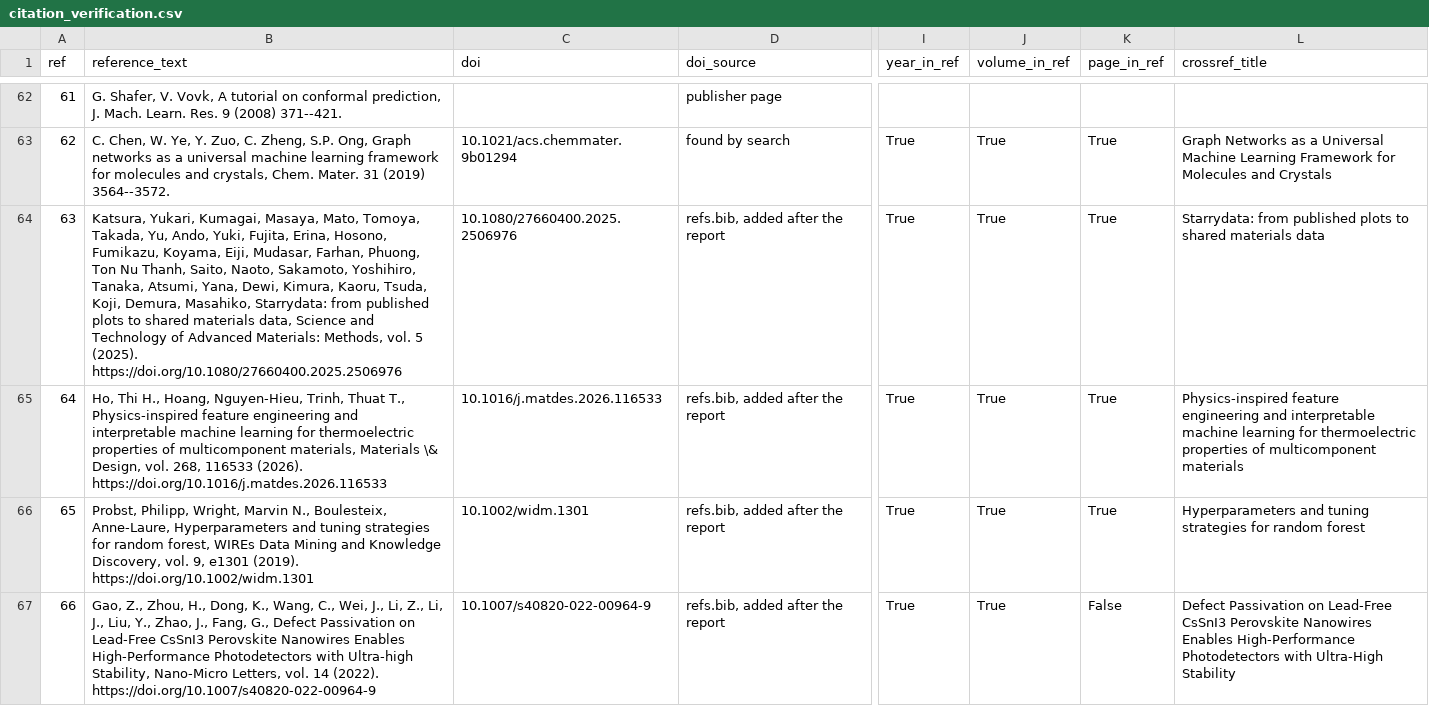
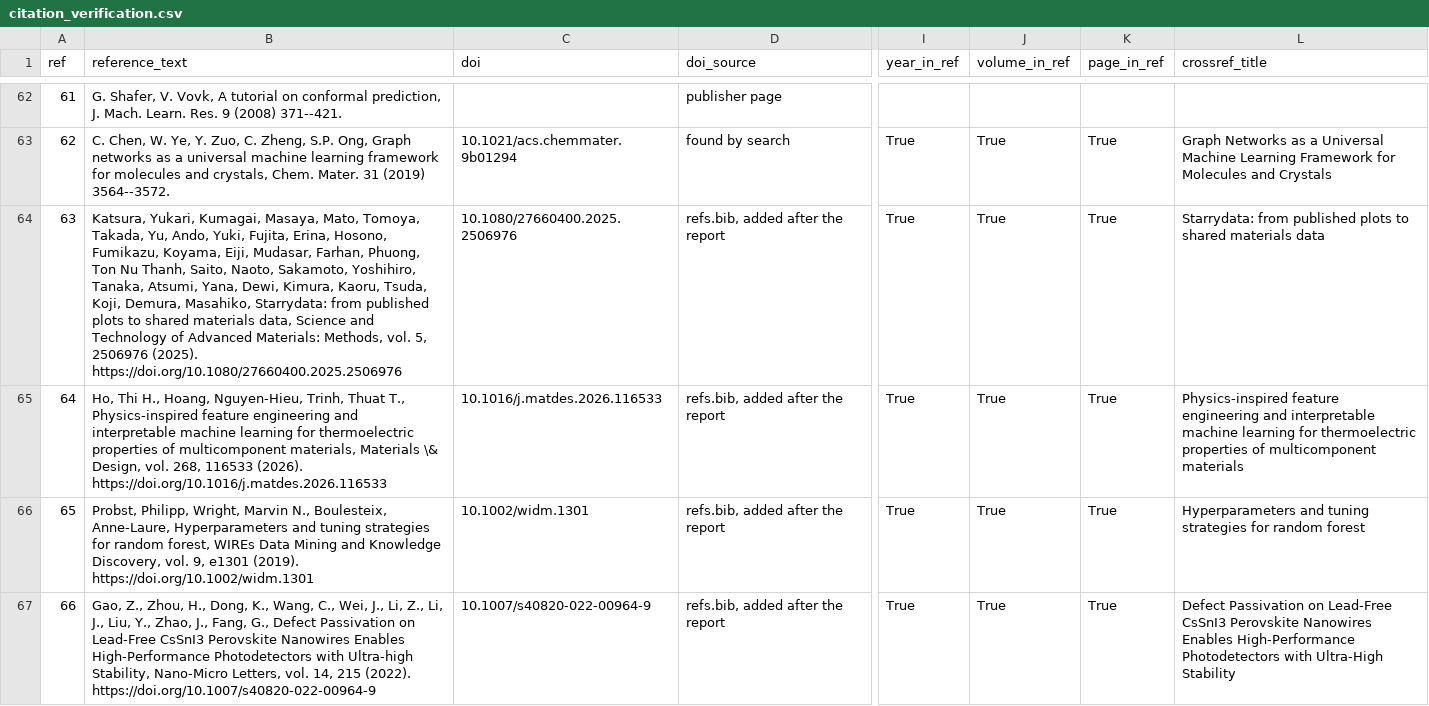
Before and after one commit to behzadgull/te-ml-pipeline, a CSV file: thesis_paper/reports/citation_verification.csv, drawn as a sheet; only a part is shown, gaps mark what is left out; the diff covers the shown part only; the diff names each change by its address in the sheet, - before the commit and + after, or states it on an @@ line.

```diff
--- a/thesis_paper/reports/citation_verification.csv
+++ b/thesis_paper/reports/citation_verification.csv
-B64 (reference_text): …Methods, vol. 5 (2025). https://doi.org/10.1080/27660400.2025.2506976
+B64 (reference_text): …Methods, vol. 5, 2506976 (2025). https://doi.org/10.1080/27660400.2025.2506976
-B67 (reference_text): …Letters, vol. 14 (2022). https://doi.org/10.1007/s40820-022-00964-9
+B67 (reference_text): …Letters, vol. 14, 215 (2022). https://doi.org/10.1007/s40820-022-00964-9
-K67 (page_in_ref): False
+K67 (page_in_ref): True
```
Also changed, not shown: 5 edited cells elsewhere in this file, 3 other files.
